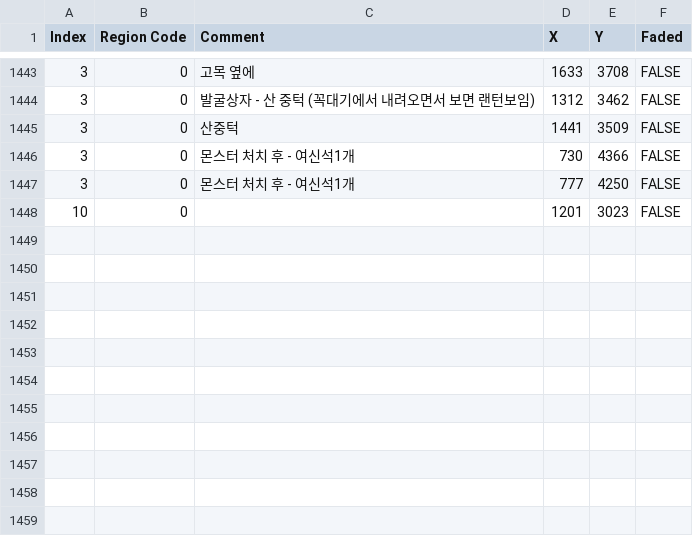
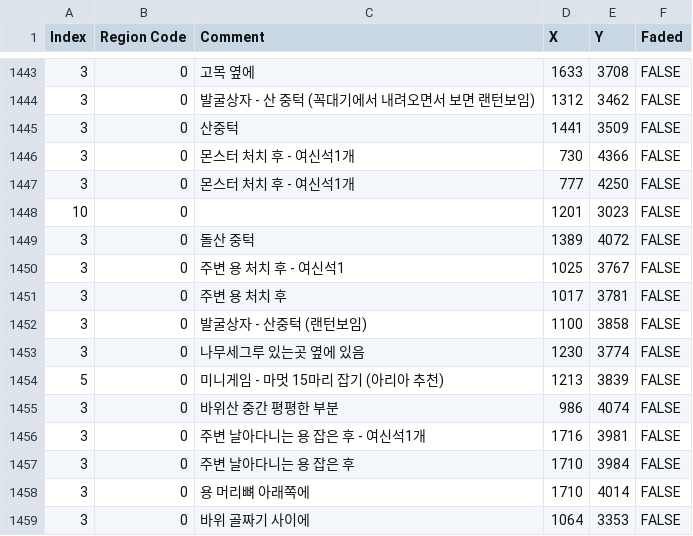
Before and after one commit to Duritz-Labs/DragonSwordMaps, a CSV file: MapData_Relese/DragonSwordMappinData_Relese.CSV, drawn as a sheet; only a part is shown, gaps mark what is left out; the diff names each change by its address in the sheet, - before the commit and + after, or states it on an @@ line.

Commit message:
Add files via upload

```diff
--- a/MapData_Relese/DragonSwordMappinData_Relese.CSV
+++ b/MapData_Relese/DragonSwordMappinData_Relese.CSV
+row 1449: 3 | 0 | 돌산 중턱 | 1389 | 4072 | FALSE
+row 1450: 3 | 0 | 주변 용 처치 후 - 여신석1 | 1025 | 3767 | FALSE
+row 1451: 3 | 0 | 주변 용 처치 후 | 1017 | 3781 | FALSE
+row 1452: 3 | 0 | 발굴상자 - 산중턱 (랜턴보임) | 1100 | 3858 | FALSE
+row 1453: 3 | 0 | 나무세그루 있는곳 옆에 있음 | 1230 | 3774 | FALSE
+row 1454: 5 | 0 | 미니게임 - 마멋 15마리 잡기 (아리아 추천) | 1213 | 3839 | FALSE
+row 1455: 3 | 0 | 바위산 중간 평평한 부분 | 986 | 4074 | FALSE
+row 1456: 3 | 0 | 주변 날아다니는 용 잡은 후 - 여신석1개 | 1716 | 3981 | FALSE
+row 1457: 3 | 0 | 주변 날아다니는 용 잡은 후 | 1710 | 3984 | FALSE
+row 1458: 3 | 0 | 용 머리뼈 아래쪽에 | 1710 | 4014 | FALSE
+row 1459: 3 | 0 | 바위 골짜기 사이에 | 1064 | 3353 | FALSE
```
